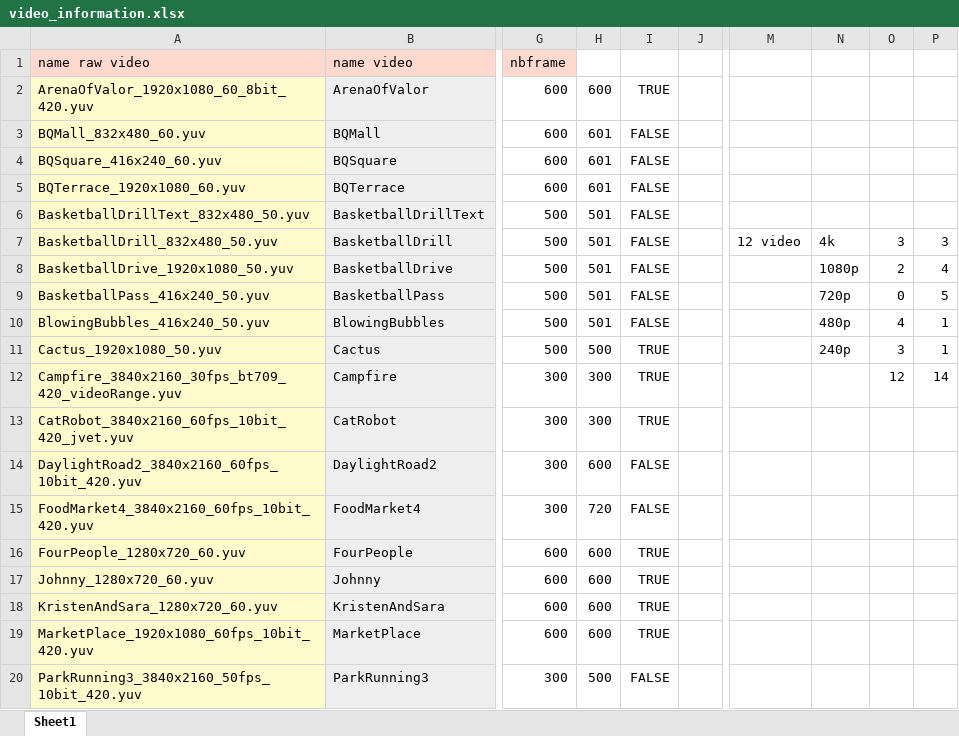
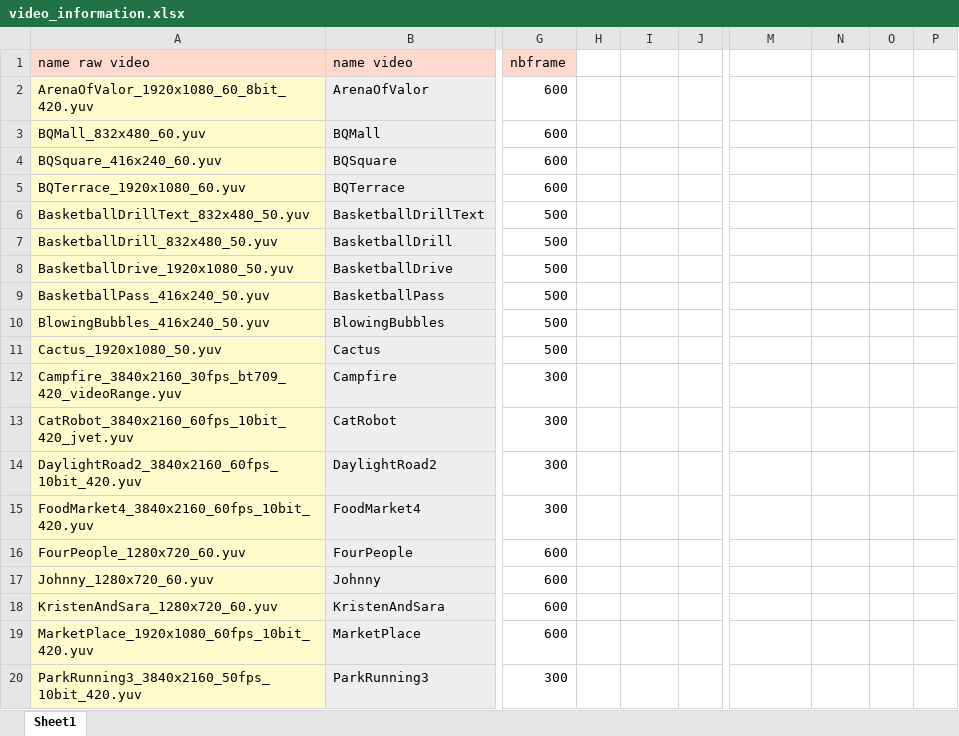
Before and after one commit to chachoutaieb/encoding_energy_co2, an Excel workbook: data/video_information.xlsx, sheet Sheet1, drawn as a sheet; only a part is shown, gaps mark what is left out; values as stored, in another font and other column widths than the file's, no borders; the diff covers the shown part only; the diff names each change by its address in the sheet, - before the commit and + after, or states it on an @@ line.

Commit message:
Add files via upload

```diff
--- a/data/video_information.xlsx (sheet Sheet1)
+++ b/data/video_information.xlsx (sheet Sheet1)
-H2: 600
+H2: (empty)
-I2: TRUE
+I2: (empty)
-H3:H5: 601
+H3:H5: (empty)
-I3:I10: FALSE
+I3:I10: (empty)
-H6:H10: 501
+H6:H10: (empty)
-M7: 12 video
+M7: (empty)
-N7: 4k
+N7: (empty)
-O7: 3
+O7: (empty)
-P7: 3
+P7: (empty)
-N8: 1080p
+N8: (empty)
-O8: 2
+O8: (empty)
-P8: 4
+P8: (empty)
-N9: 720p
+N9: (empty)
-O9: 0
+O9: (empty)
-P9: 5
+P9: (empty)
-N10: 480p
+N10: (empty)
-O10: 4
+O10: (empty)
-P10:P11: 1
+P10:P11: (empty)
-H11: 500
+H11: (empty)
-I11:I13: TRUE
+I11:I13: (empty)
-N11: 240p
+N11: (empty)
-O11: 3
+O11: (empty)
-H12:H13: 300
+H12:H13: (empty)
-O12: 12
+O12: (empty)
-P12: 14
+P12: (empty)
-H14: 600
+H14: (empty)
-I14:I15: FALSE
+I14:I15: (empty)
-H15: 720
+H15: (empty)
-H16:H19: 600
+H16:H19: (empty)
-I16:I19: TRUE
+I16:I19: (empty)
-H20: 500
+H20: (empty)
-I20: FALSE
+I20: (empty)
```
Also changed, not shown: 14 edited cells elsewhere in this sheet.
